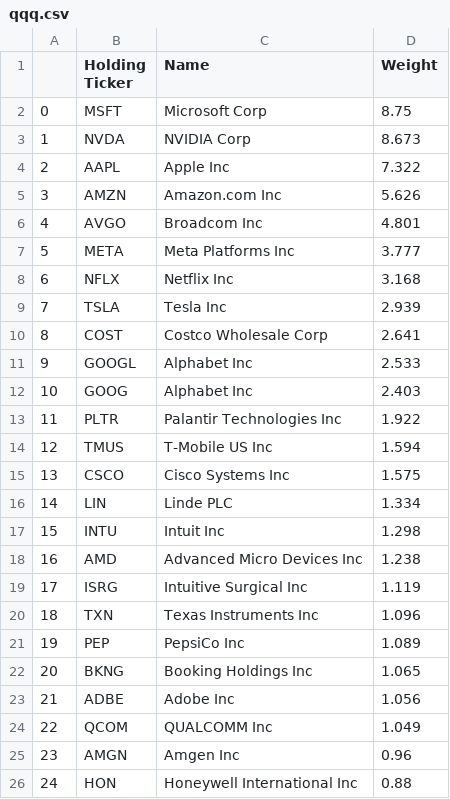
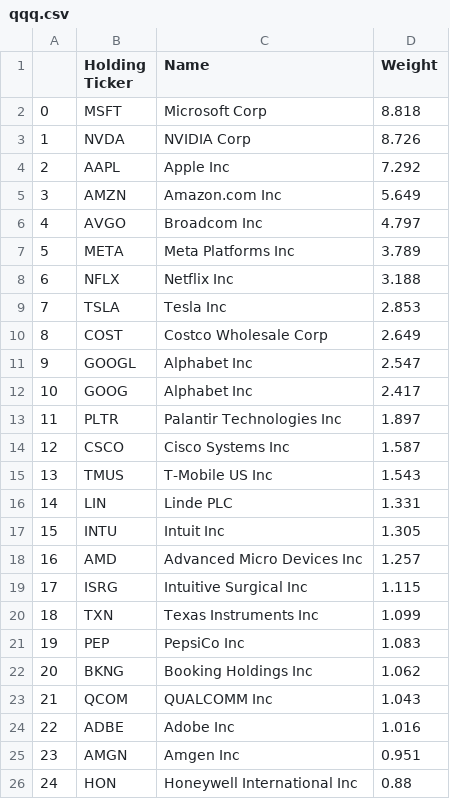
Before and after one commit to major/index-etfs, a CSV file: qqq.csv, drawn as a sheet; only a part is shown; the diff covers the shown part only.

Commit message:
Updating ETF data: Wed Jun 18 19:17:22 UTC 2025

```diff
--- a/qqq.csv
+++ b/qqq.csv
@@ -1,26 +1,26 @@
 ,Holding Ticker,Name,Weight
-0,MSFT ,Microsoft Corp,8.75
-1,NVDA ,NVIDIA Corp,8.673
-2,AAPL ,Apple Inc,7.322
-3,AMZN ,Amazon.com Inc,5.626
-4,AVGO ,Broadcom Inc,4.801
-5,META ,Meta Platforms Inc,3.777
-6,NFLX ,Netflix Inc,3.168
-7,TSLA ,Tesla Inc,2.939
-8,COST ,Costco Wholesale Corp,2.641
-9,GOOGL ,Alphabet Inc,2.533
-10,GOOG ,Alphabet Inc,2.403
-11,PLTR ,Palantir Technologies Inc,1.922
-12,TMUS ,T-Mobile US Inc,1.594
-13,CSCO ,Cisco Systems Inc,1.575
-14,LIN ,Linde PLC,1.334
-15,INTU ,Intuit Inc,1.298
-16,AMD ,Advanced Micro Devices Inc,1.238
-17,ISRG ,Intuitive Surgical Inc,1.119
-18,TXN ,Texas Instruments Inc,1.096
-19,PEP ,PepsiCo Inc,1.089
-20,BKNG ,Booking Holdings Inc,1.065
-21,ADBE ,Adobe Inc,1.056
-22,QCOM ,QUALCOMM Inc,1.049
-23,AMGN ,Amgen Inc,0.96
+0,MSFT ,Microsoft Corp,8.818
+1,NVDA ,NVIDIA Corp,8.726
+2,AAPL ,Apple Inc,7.292
+3,AMZN ,Amazon.com Inc,5.649
+4,AVGO ,Broadcom Inc,4.797
+5,META ,Meta Platforms Inc,3.789
+6,NFLX ,Netflix Inc,3.188
+7,TSLA ,Tesla Inc,2.853
+8,COST ,Costco Wholesale Corp,2.649
+9,GOOGL ,Alphabet Inc,2.547
+10,GOOG ,Alphabet Inc,2.417
+11,PLTR ,Palantir Technologies Inc,1.897
+12,CSCO ,Cisco Systems Inc,1.587
+13,TMUS ,T-Mobile US Inc,1.543
+14,LIN ,Linde PLC,1.331
+15,INTU ,Intuit Inc,1.305
+16,AMD ,Advanced Micro Devices Inc,1.257
+17,ISRG ,Intuitive Surgical Inc,1.115
+18,TXN ,Texas Instruments Inc,1.099
+19,PEP ,PepsiCo Inc,1.083
+20,BKNG ,Booking Holdings Inc,1.062
+21,QCOM ,QUALCOMM Inc,1.043
+22,ADBE ,Adobe Inc,1.016
+23,AMGN ,Amgen Inc,0.951
 24,HON ,Honeywell International Inc,0.88
```
Also changed, not shown: 132 edited cells elsewhere in this file, 1 other file.
